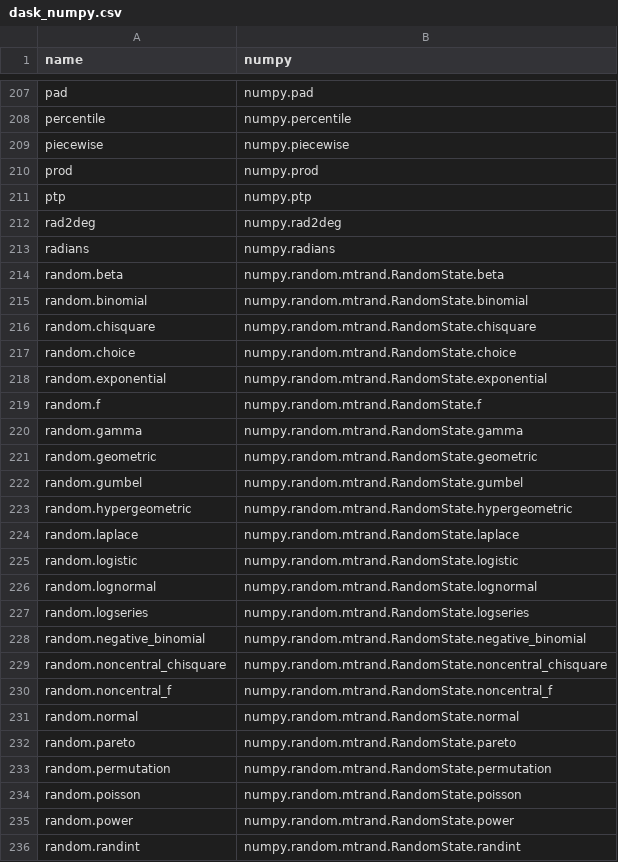
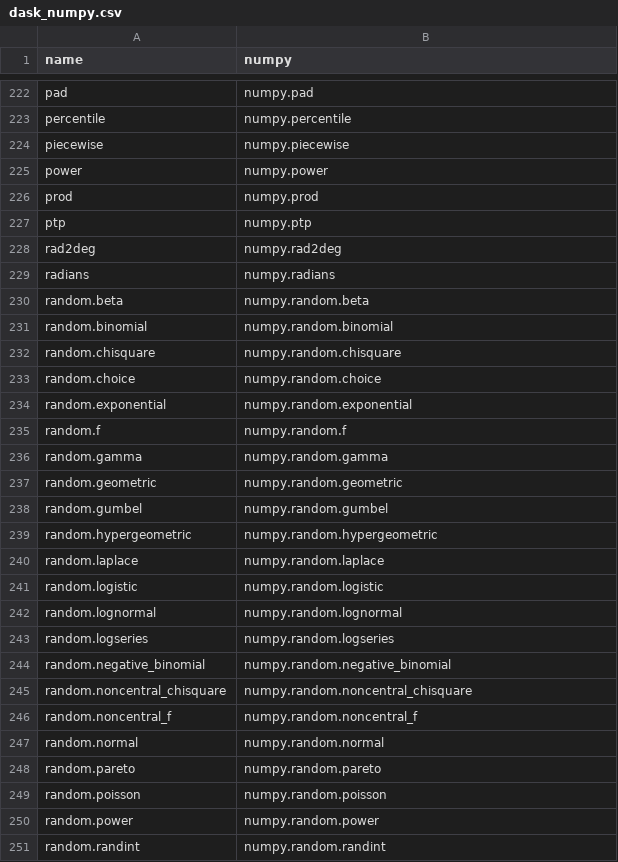
Before and after one commit to data-apis/array-api-comparison, a CSV file: data/joins/dask_numpy.csv, drawn as a sheet; only a part is shown, gaps mark what is left out; the diff covers the shown part only.

Commit message:
Update dask-numpy join

```diff
--- a/data/joins/dask_numpy.csv
+++ b/data/joins/dask_numpy.csv
@@ -209,2 +224,3 @@ name,numpy
 "piecewise","numpy.piecewise"
+"power","numpy.power"
 "prod","numpy.prod"
@@ -213,24 +229,23 @@ name,numpy
 "radians","numpy.radians"
-"random.beta","numpy.random.mtrand.RandomState.beta"
-"random.binomial","numpy.random.mtrand.RandomState.binomial"
-"random.chisquare","numpy.random.mtrand.RandomState.chisquare"
-"random.choice","numpy.random.mtrand.RandomState.choice"
-"random.exponential","numpy.random.mtrand.RandomState.exponential"
-"random.f","numpy.random.mtrand.RandomState.f"
-"random.gamma","numpy.random.mtrand.RandomState.gamma"
-"random.geometric","numpy.random.mtrand.RandomState.geometric"
-"random.gumbel","numpy.random.mtrand.RandomState.gumbel"
-"random.hypergeometric","numpy.random.mtrand.RandomState.hypergeometric"
-"random.laplace","numpy.random.mtrand.RandomState.laplace"
-"random.logistic","numpy.random.mtrand.RandomState.logistic"
-"random.lognormal","numpy.random.mtrand.RandomState.lognormal"
-"random.logseries","numpy.random.mtrand.RandomState.logseries"
-"random.negative_binomial","numpy.random.mtrand.RandomState.negative_binomial"
-"random.noncentral_chisquare","numpy.random.mtrand.RandomState.noncentral_chisquare"
-"random.noncentral_f","numpy.random.mtrand.RandomState.noncentral_f"
-"random.normal","numpy.random.mtrand.RandomState.normal"
-"random.pareto","numpy.random.mtrand.RandomState.pareto"
-"random.permutation","numpy.random.mtrand.RandomState.permutation"
-"random.poisson","numpy.random.mtrand.RandomState.poisson"
-"random.power","numpy.random.mtrand.RandomState.power"
-"random.randint","numpy.random.mtrand.RandomState.randint"
+"random.beta","numpy.random.beta"
+"random.binomial","numpy.random.binomial"
+"random.chisquare","numpy.random.chisquare"
+"random.choice","numpy.random.choice"
+"random.exponential","numpy.random.exponential"
+"random.f","numpy.random.f"
+"random.gamma","numpy.random.gamma"
+"random.geometric","numpy.random.geometric"
+"random.gumbel","numpy.random.gumbel"
+"random.hypergeometric","numpy.random.hypergeometric"
+"random.laplace","numpy.random.laplace"
+"random.logistic","numpy.random.logistic"
+"random.lognormal","numpy.random.lognormal"
+"random.logseries","numpy.random.logseries"
+"random.negative_binomial","numpy.random.negative_binomial"
+"random.noncentral_chisquare","numpy.random.noncentral_chisquare"
+"random.noncentral_f","numpy.random.noncentral_f"
+"random.normal","numpy.random.normal"
+"random.pareto","numpy.random.pareto"
+"random.poisson","numpy.random.poisson"
+"random.power","numpy.random.power"
+"random.randint","numpy.random.randint"
```
Also changed, not shown: 22 added rows, 2 removed rows and 18 edited cells elsewhere in this file, 1 other file.
